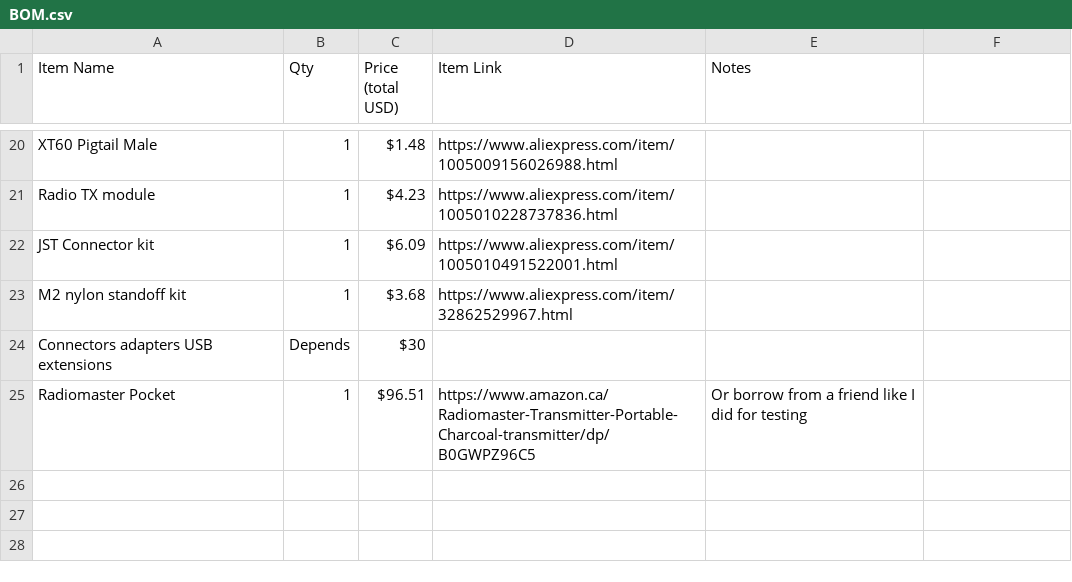
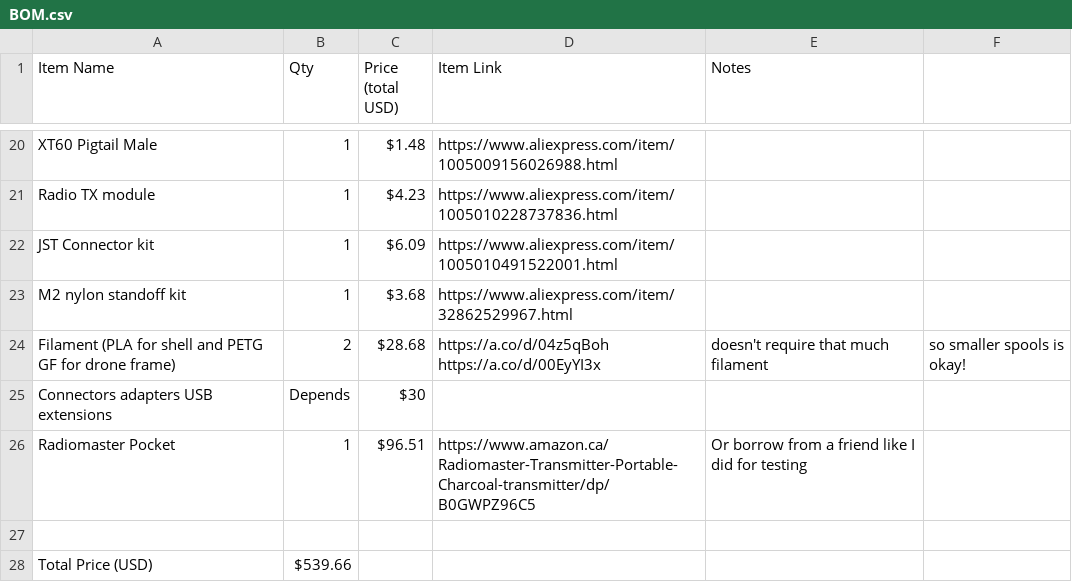
Before and after one commit to Sujay-Golla/koganeee, a CSV file: BOM.csv, drawn as a sheet; only a part is shown, gaps mark what is left out; the diff names each change by its address in the sheet, - before the commit and + after, or states it on an @@ line.

Commit message:
Update BOM.csv
Added filament

```diff
--- a/BOM.csv
+++ b/BOM.csv
+row 24: Filament (PLA for shell and PETG GF for drone frame) | 2 | $28.68 | https://a.co/d/04z5qBoh https://a.co/d/00EyYI3x | doesn't require that much filament | so smaller spools is okay!
+row 27: (empty)
+row 28: Total Price (USD) | $539.66
```
